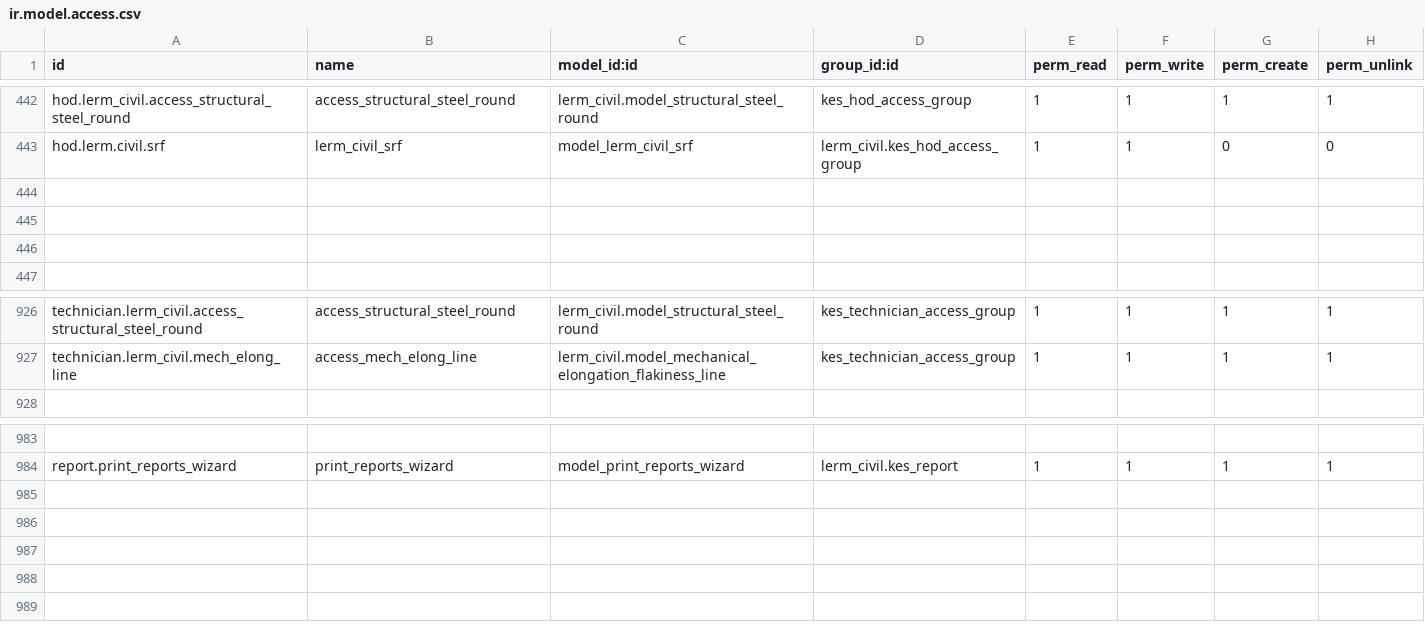
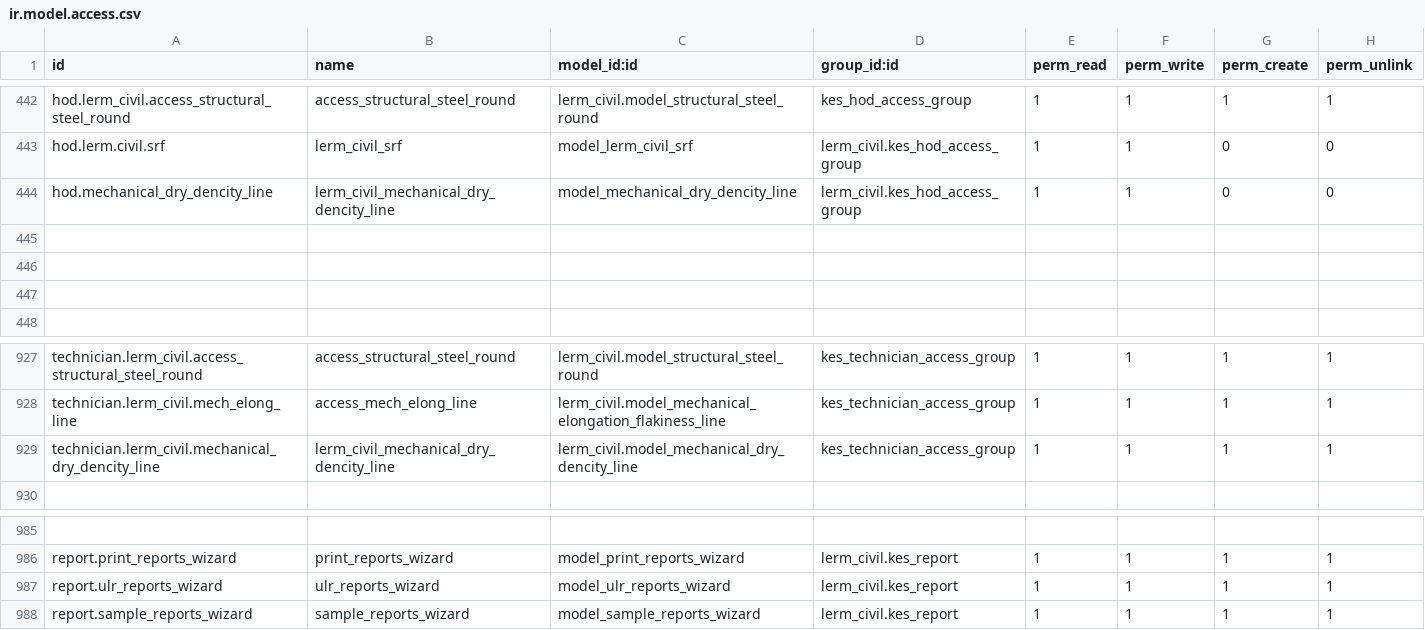
Before and after one commit to saif-esehat/lerm_civil, a CSV file: security/ir.model.access.csv, drawn as a sheet; only a part is shown, gaps mark what is left out; the diff names each change by its address in the sheet, - before the commit and + after, or states it on an @@ line.

```diff
--- a/security/ir.model.access.csv
+++ b/security/ir.model.access.csv
+row 444: hod.mechanical_dry_dencity_line | lerm_civil_mechanical_dry_dencity_line | model_mechanical_dry_dencity_line | lerm_civil.kes_hod_access_group | 1 | 1 | 0 | 0
+row 929: technician.lerm_civil.mechanical_dry_dencity_line | lerm_civil_mechanical_dry_dencity_line | lerm_civil.model_mechanical_dry_dencity_line | kes_technician_access_group | 1 | 1 | 1 | 1
+row 987: report.ulr_reports_wizard | ulr_reports_wizard | model_ulr_reports_wizard | lerm_civil.kes_report | 1 | 1 | 1 | 1
+row 988: report.sample_reports_wizard | sample_reports_wizard | model_sample_reports_wizard | lerm_civil.kes_report | 1 | 1 | 1 | 1
```
Also changed, not shown: 11 other files.
